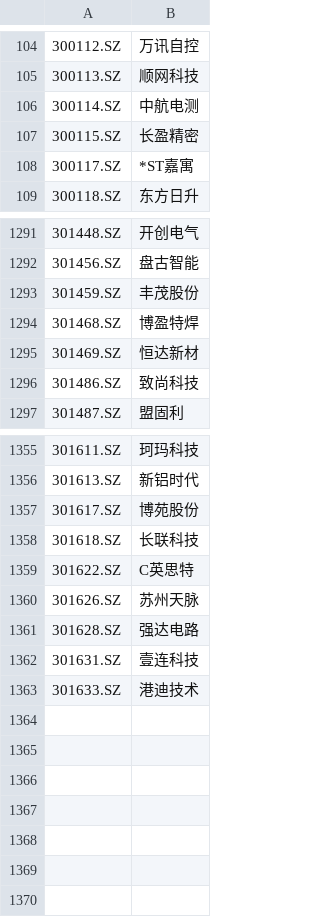
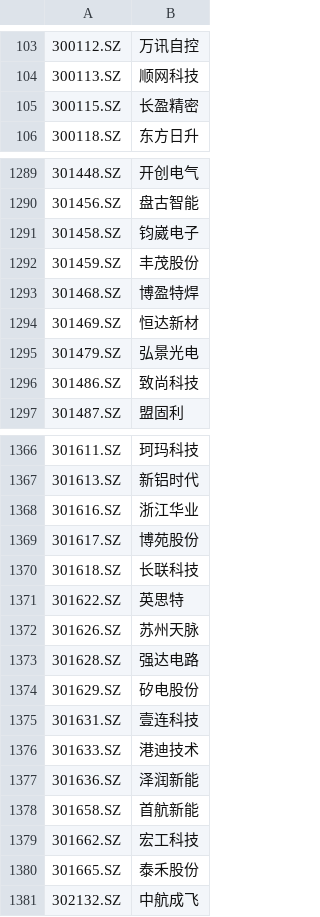
Before and after one commit to zhangshoug/OSkhQuant, a CSV file: data/创业板_股票列表.csv, drawn as a sheet; only a part is shown, gaps mark what is left out; the diff covers the shown part only.

```diff
--- a/data/创业板_股票列表.csv
+++ b/data/创业板_股票列表.csv
@@ -105,5 +104,3 @@
 300113.SZ,顺网科技
-300114.SZ,中航电测
 300115.SZ,长盈精密
-300117.SZ,*ST嘉寓
 300118.SZ,东方日升
@@ -1292,2 +1290,3 @@
 301456.SZ,盘古智能
+301458.SZ,钧崴电子
 301459.SZ,丰茂股份
@@ -1295,2 +1294,3 @@
 301469.SZ,恒达新材
+301479.SZ,弘景光电
 301486.SZ,致尚科技
@@ -1356,8 +1367,15 @@
 301613.SZ,新铝时代
+301616.SZ,浙江华业
 301617.SZ,博苑股份
 301618.SZ,长联科技
-301622.SZ,C英思特
+301622.SZ,英思特
 301626.SZ,苏州天脉
 301628.SZ,强达电路
+301629.SZ,矽电股份
 301631.SZ,壹连科技
 301633.SZ,港迪技术
+301636.SZ,泽润新能
+301658.SZ,首航新能
+301662.SZ,宏工科技
+301665.SZ,泰禾股份
+302132.SZ,中航成飞
```
Also changed, not shown: 13 added rows, 2 removed rows and 46 edited cells elsewhere in this file, data/上证A股_股票列表.csv, data/全部股票_股票列表.csv, 40 other files.
